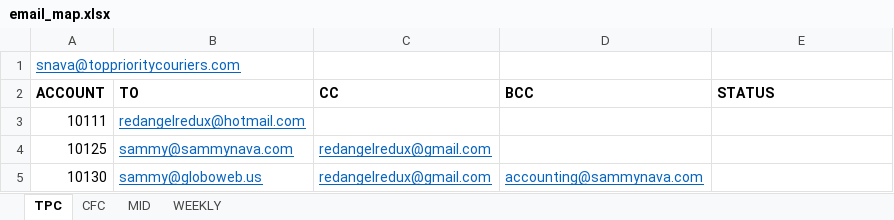
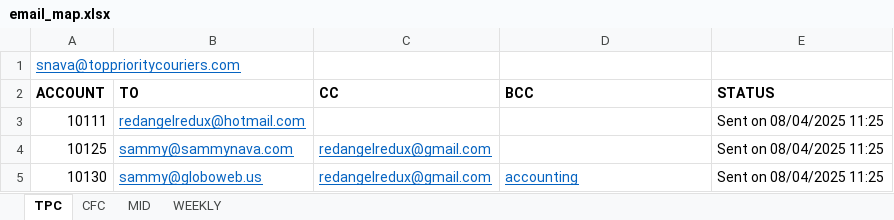
Before and after one commit to RedAngelRedux/InvoiceMergeApp, an Excel workbook: email_map.xlsx, sheet TPC, drawn as a sheet; values as stored, in another font and other column widths than the file's, no borders; the diff names each change by its address in the sheet, - before the commit and + after, or states it on an @@ line.

```diff
--- a/email_map.xlsx (sheet TPC)
+++ b/email_map.xlsx (sheet TPC)
-E3:E5 (STATUS): (empty)
+E3:E5 (STATUS): Sent on 08/04/2025 11:25
-D5 (BCC): accounting@sammynava.com
+D5 (BCC): accounting
```
Also changed, not shown: sheet CFC, sheet WEEKLY, 1 other file.
